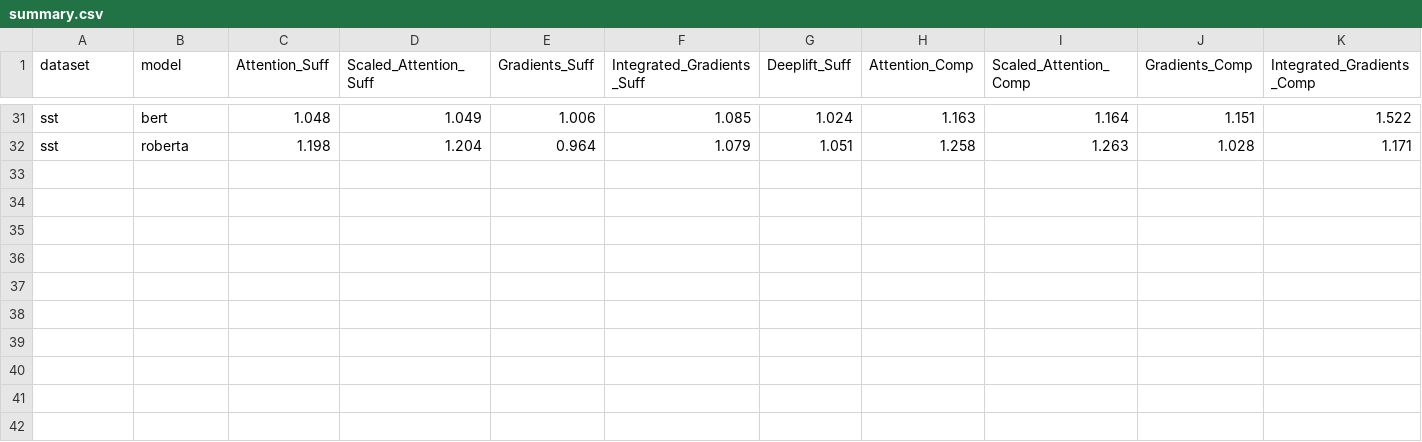
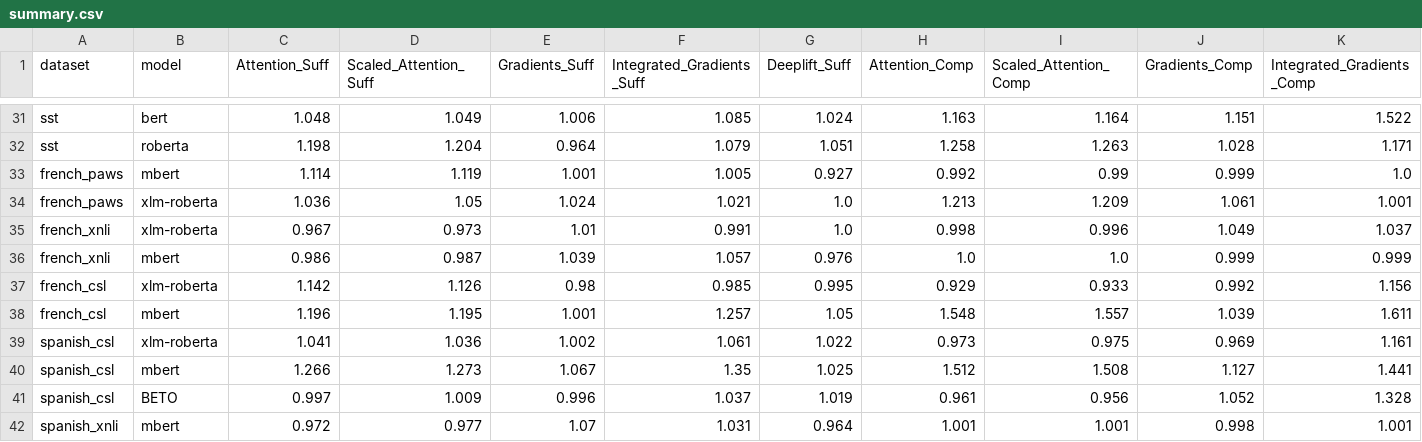
Before and after one commit to GChrysostomou/instance-specific-rationale, a CSV file: summary.csv, drawn as a sheet; only a part is shown, gaps mark what is left out; rows hold the shown columns only; the diff names each change by its address in the sheet, - before the commit and + after, or states it on an @@ line.

```diff
--- a/summary.csv
+++ b/summary.csv
+row 33: french_paws | mbert | 1.114 | 1.119 | 1.001 | 1.005 | 0.927 | 0.992 | 0.99 | 0.999 | 1.0
+row 34: french_paws | xlm-roberta | 1.036 | 1.05 | 1.024 | 1.021 | 1.0 | 1.213 | 1.209 | 1.061 | 1.001
+row 35: french_xnli | xlm-roberta | 0.967 | 0.973 | 1.01 | 0.991 | 1.0 | 0.998 | 0.996 | 1.049 | 1.037
+row 36: french_xnli | mbert | 0.986 | 0.987 | 1.039 | 1.057 | 0.976 | 1.0 | 1.0 | 0.999 | 0.999
+row 37: french_csl | xlm-roberta | 1.142 | 1.126 | 0.98 | 0.985 | 0.995 | 0.929 | 0.933 | 0.992 | 1.156
+row 38: french_csl | mbert | 1.196 | 1.195 | 1.001 | 1.257 | 1.05 | 1.548 | 1.557 | 1.039 | 1.611
+row 39: spanish_csl | xlm-roberta | 1.041 | 1.036 | 1.002 | 1.061 | 1.022 | 0.973 | 0.975 | 0.969 | 1.161
+row 40: spanish_csl | mbert | 1.266 | 1.273 | 1.067 | 1.35 | 1.025 | 1.512 | 1.508 | 1.127 | 1.441
+row 41: spanish_csl | BETO | 0.997 | 1.009 | 0.996 | 1.037 | 1.019 | 0.961 | 0.956 | 1.052 | 1.328
+row 42: spanish_xnli | mbert | 0.972 | 0.977 | 1.07 | 1.031 | 0.964 | 1.001 | 1.001 | 0.998 | 1.001
```
Also changed, not shown: 17 other files.
